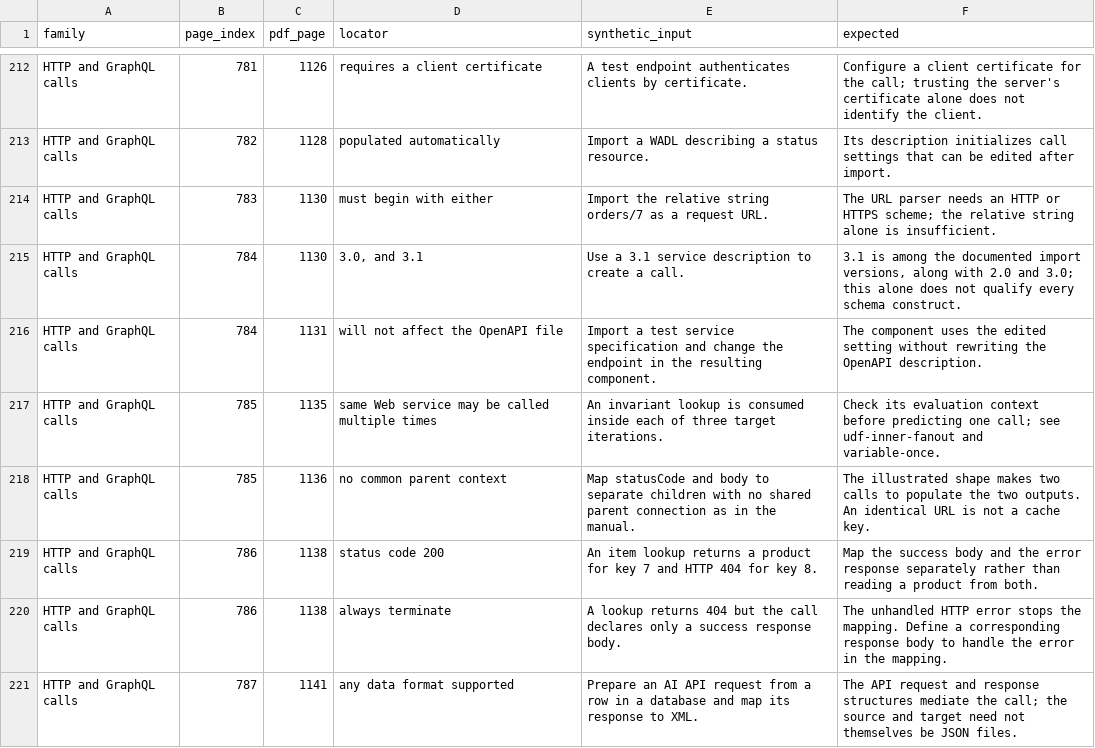
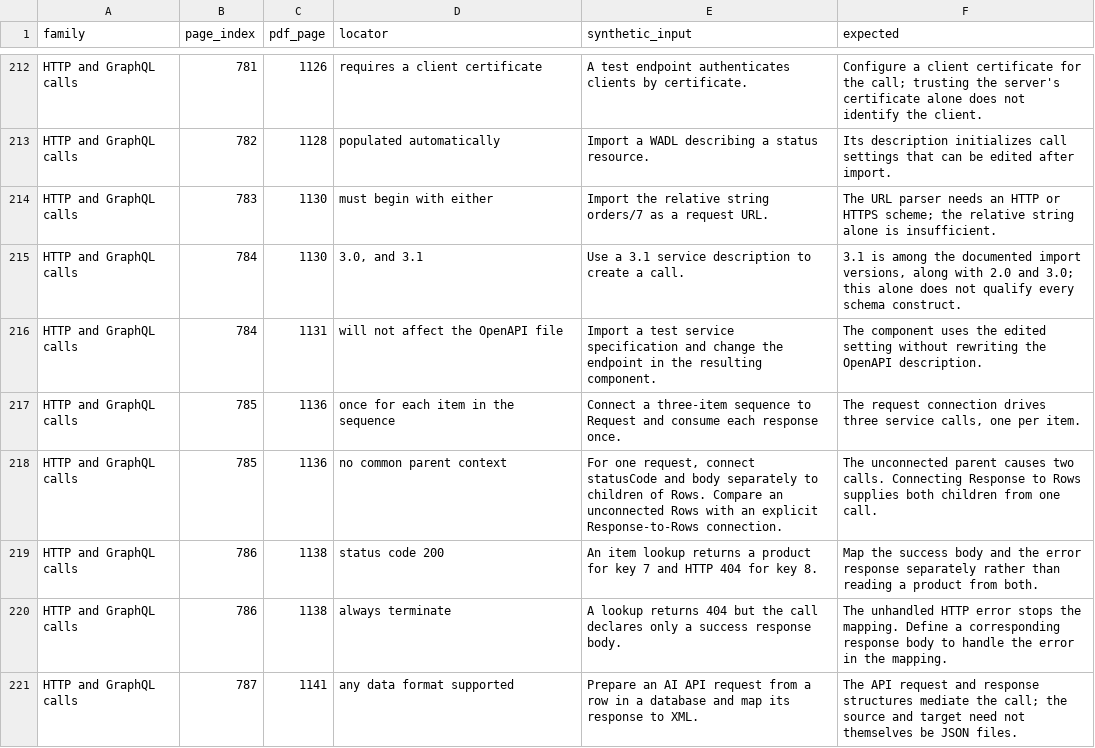
Before and after one commit to DeandreT/ferrule, a TSV file: conformance/mfd-2026r2-source-inventory/workflow-contracts.tsv, drawn as a sheet; only a part is shown, gaps mark what is left out.

Commit message:
Distinguish request item count from response context in HTTP examples [skip ci]

```diff
--- a/conformance/mfd-2026r2-source-inventory/workflow-contracts.tsv
+++ b/conformance/mfd-2026r2-source-inventory/workflow-contracts.tsv
@@ -216,4 +216,4 @@ HTTP and GraphQL calls	784	1130	3.0, and 3.1	Use a 3.1 service description to cr
 HTTP and GraphQL calls	784	1131	will not affect the OpenAPI file	Import a test service specification and change the endpoint in the resulting component.	The component uses the edited setting without rewriting the OpenAPI description.
-HTTP and GraphQL calls	785	1135	same Web service may be called multiple times	An invariant lookup is consumed inside each of three target iterations.	Check its evaluation context before predicting one call; see udf-inner-fanout and variable-once.
-HTTP and GraphQL calls	785	1136	no common parent context	Map statusCode and body to separate children with no shared parent connection as in the manual.	The illustrated shape makes two calls to populate the two outputs. An identical URL is not a cache key.
+HTTP and GraphQL calls	785	1136	once for each item in the sequence	Connect a three-item sequence to Request and consume each response once.	The request connection drives three service calls, one per item.
+HTTP and GraphQL calls	785	1136	no common parent context	For one request, connect statusCode and body separately to children of Rows. Compare an unconnected Rows with an explicit Response-to-Rows connection.	The unconnected parent causes two calls. Connecting Response to Rows supplies both children from one call.
 HTTP and GraphQL calls	786	1138	status code 200	An item lookup returns a product for key 7 and HTTP 404 for key 8.	Map the success body and the error response separately rather than reading a product from both.
```
